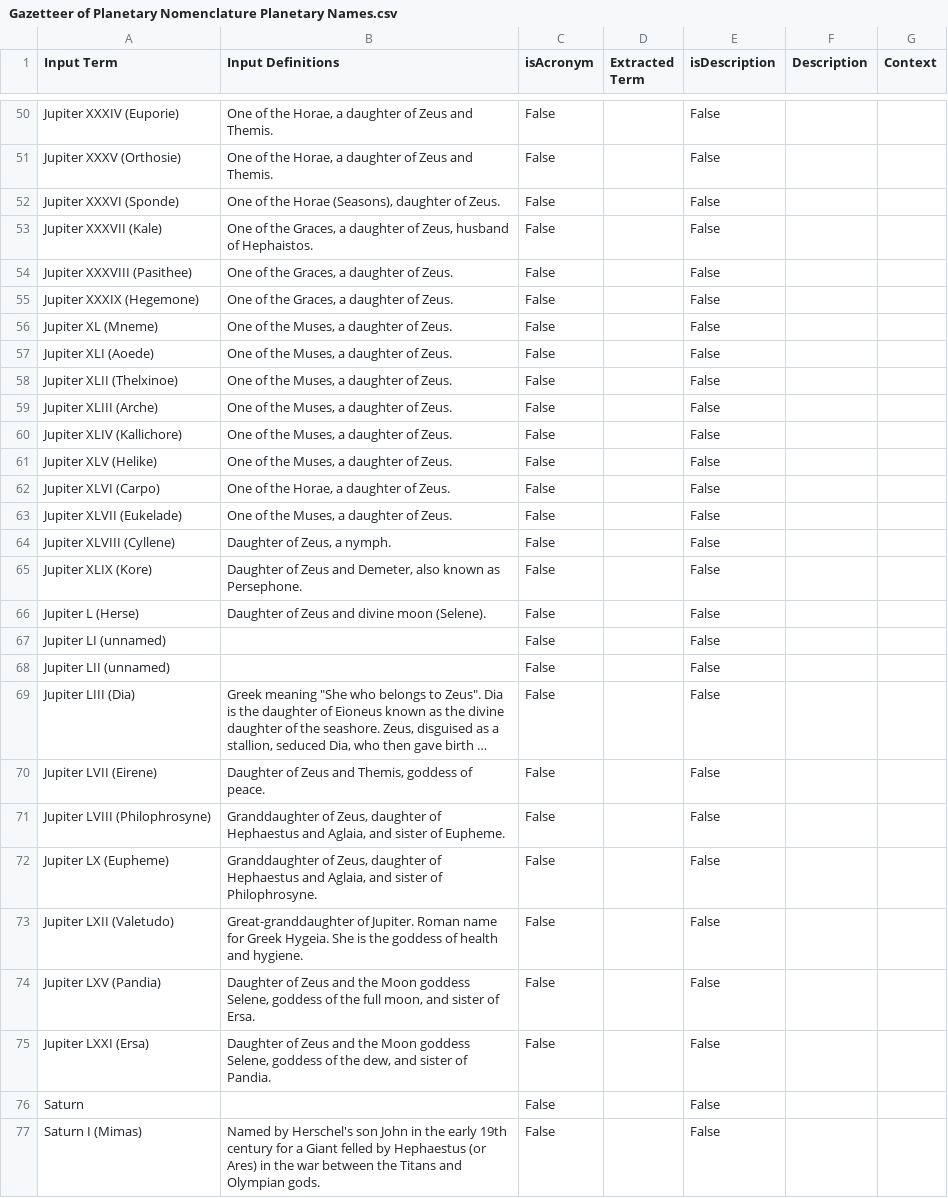
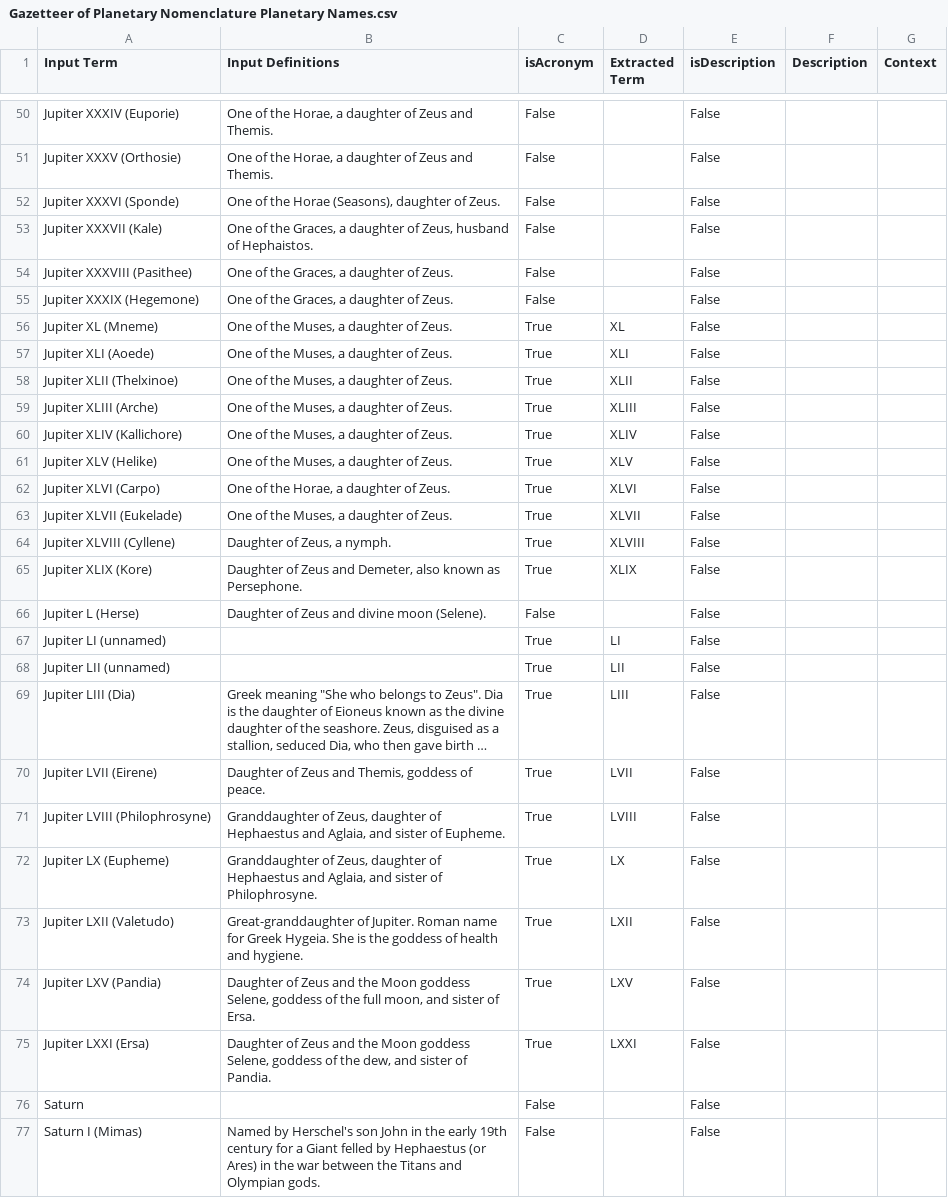
Before and after one commit to TonHai1111/Acronyms, a CSV file: outputFiles/Gazetteer of Planetary Nomenclature Planetary Names.csv, drawn as a sheet; only a part is shown, gaps mark what is left out; long unchanged cells end in …; the diff covers the shown part only; the diff names each change by its address in the sheet, - before the commit and + after, or states it on an @@ line.

```diff
--- a/outputFiles/Gazetteer of Planetary Nomenclature Planetary Names.csv
+++ b/outputFiles/Gazetteer of Planetary Nomenclature Planetary Names.csv
-C56:C65 (isAcronym): False
+C56:C65 (isAcronym): True
-D56 (Extracted Term): (empty)
+D56 (Extracted Term): XL
-D57 (Extracted Term): (empty)
+D57 (Extracted Term): XLI
-D58 (Extracted Term): (empty)
+D58 (Extracted Term): XLII
-D59 (Extracted Term): (empty)
+D59 (Extracted Term): XLIII
-D60 (Extracted Term): (empty)
+D60 (Extracted Term): XLIV
-D61 (Extracted Term): (empty)
+D61 (Extracted Term): XLV
-D62 (Extracted Term): (empty)
+D62 (Extracted Term): XLVI
-D63 (Extracted Term): (empty)
+D63 (Extracted Term): XLVII
-D64 (Extracted Term): (empty)
+D64 (Extracted Term): XLVIII
-D65 (Extracted Term): (empty)
+D65 (Extracted Term): XLIX
-C67:C75 (isAcronym): False
+C67:C75 (isAcronym): True
-D67 (Extracted Term): (empty)
+D67 (Extracted Term): LI
-D68 (Extracted Term): (empty)
+D68 (Extracted Term): LII
-D69 (Extracted Term): (empty)
+D69 (Extracted Term): LIII
-D70 (Extracted Term): (empty)
+D70 (Extracted Term): LVII
-D71 (Extracted Term): (empty)
+D71 (Extracted Term): LVIII
-D72 (Extracted Term): (empty)
+D72 (Extracted Term): LX
-D73 (Extracted Term): (empty)
+D73 (Extracted Term): LXII
-D74 (Extracted Term): (empty)
+D74 (Extracted Term): LXV
-D75 (Extracted Term): (empty)
+D75 (Extracted Term): LXXI
```
Also changed, not shown: 26 edited cells elsewhere in this file, extractedAcronyms/DescriptorTerms.csv, extractedAcronyms/PSRDglossary.html.csv, 9 other files.
